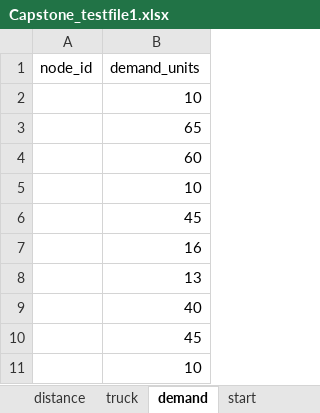
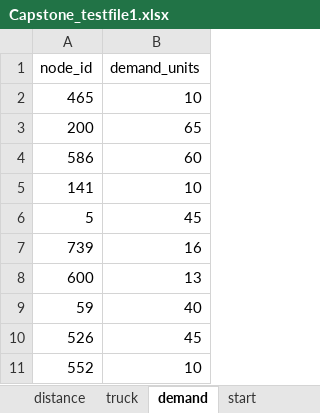
Before and after one commit to safros/FYDP, an Excel workbook: Capstone_testfile1.xlsx, sheet demand, drawn as a sheet; values as stored, in another font and other column widths than the file's, no borders; the diff names each change by its address in the sheet, - before the commit and + after, or states it on an @@ line.

```diff
--- a/Capstone_testfile1.xlsx (sheet demand)
+++ b/Capstone_testfile1.xlsx (sheet demand)
-A2 (node_id): (empty)
+A2 (node_id): 465
-A3 (node_id): (empty)
+A3 (node_id): 200
-A4 (node_id): (empty)
+A4 (node_id): 586
-A5 (node_id): (empty)
+A5 (node_id): 141
-A6 (node_id): (empty)
+A6 (node_id): 5
-A7 (node_id): (empty)
+A7 (node_id): 739
-A8 (node_id): (empty)
+A8 (node_id): 600
-A9 (node_id): (empty)
+A9 (node_id): 59
-A10 (node_id): (empty)
+A10 (node_id): 526
-A11 (node_id): (empty)
+A11 (node_id): 552
```
Also changed, not shown: sheet nodeLookUp, sheet truck, 2 other files.
